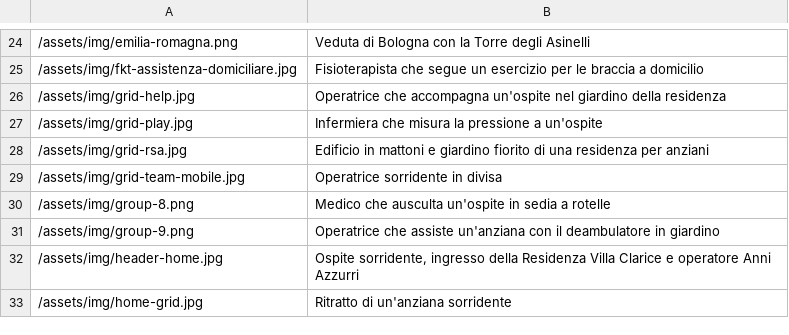
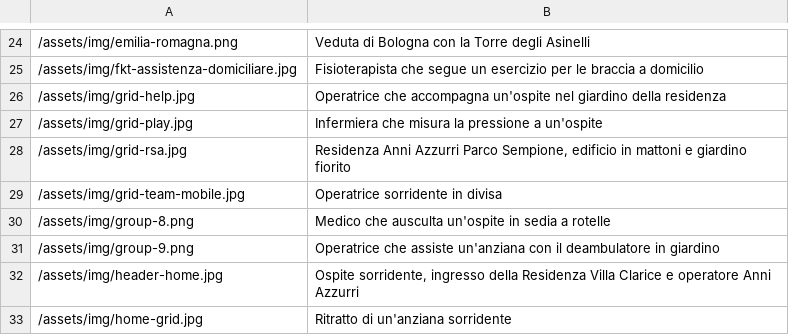
Before and after one commit to danilobernabeo/kos-seo-geo, a TSV file: anniazzurri/dati/alt-immagini.tsv, drawn as a sheet; only a part is shown, gaps mark what is left out.

```diff
--- a/anniazzurri/dati/alt-immagini.tsv
+++ b/anniazzurri/dati/alt-immagini.tsv
@@ -27,3 +27,3 @@
 /assets/img/grid-play.jpg	Infermiera che misura la pressione a un'ospite
-/assets/img/grid-rsa.jpg	Edificio in mattoni e giardino fiorito di una residenza per anziani
+/assets/img/grid-rsa.jpg	Residenza Anni Azzurri Parco Sempione, edificio in mattoni e giardino fiorito
 /assets/img/grid-team-mobile.jpg	Operatrice sorridente in divisa
```
Also changed, not shown: 2 other files.
